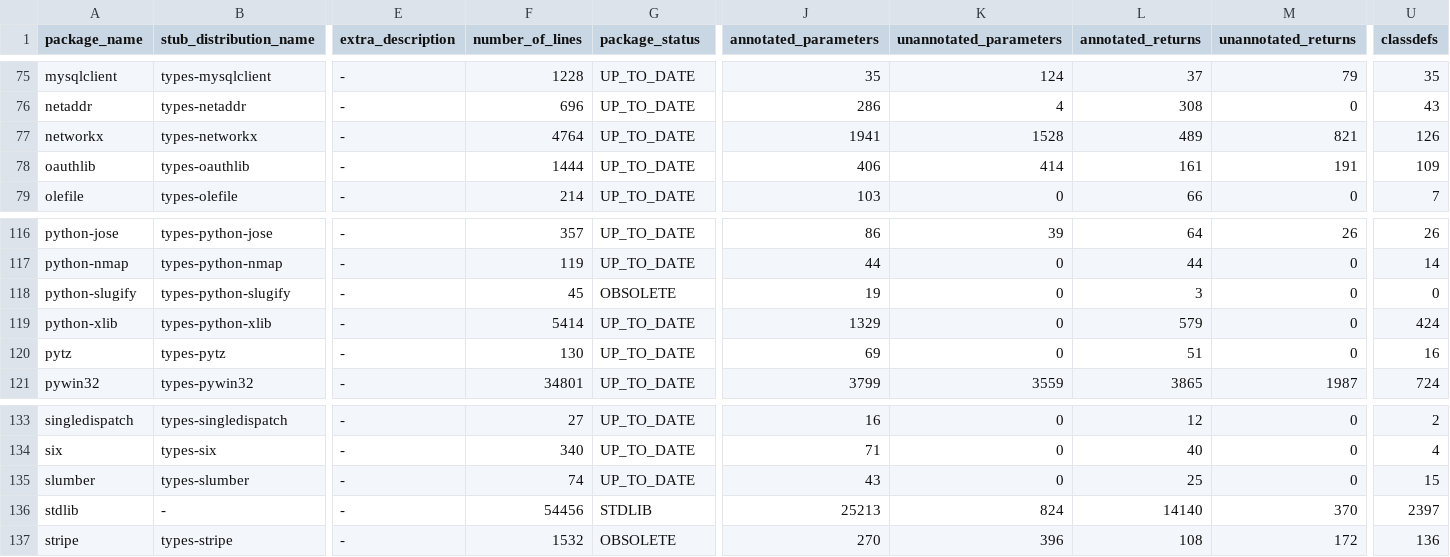
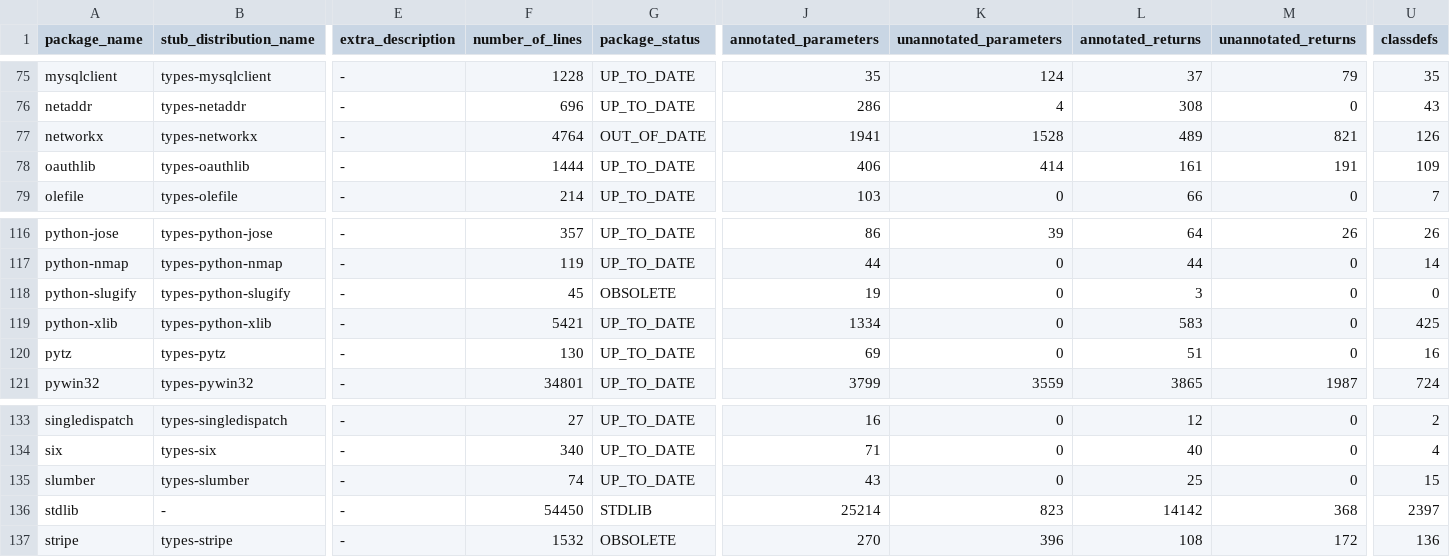
Before and after one commit to AlexWaygood/typeshed-stats, a CSV file: examples/example.csv, drawn as a sheet; only a part is shown, gaps mark what is left out; the diff names each change by its address in the sheet, - before the commit and + after, or states it on an @@ line.

Commit message:
👷 Automated regeneration of examples and docs

```diff
--- a/examples/example.csv
+++ b/examples/example.csv
-G77 (package_status): UP_TO_DATE
+G77 (package_status): OUT_OF_DATE
-F119 (number_of_lines): 5414
+F119 (number_of_lines): 5421
-J119 (annotated_parameters): 1329
+J119 (annotated_parameters): 1334
-L119 (annotated_returns): 579
+L119 (annotated_returns): 583
-U119 (classdefs): 424
+U119 (classdefs): 425
-F136 (number_of_lines): 54456
+F136 (number_of_lines): 54450
-J136 (annotated_parameters): 25213
+J136 (annotated_parameters): 25214
-K136 (unannotated_parameters): 824
+K136 (unannotated_parameters): 823
-L136 (annotated_returns): 14140
+L136 (annotated_returns): 14142
-M136 (unannotated_returns): 370
+M136 (unannotated_returns): 368
```
Also changed, not shown: 2 other files.
